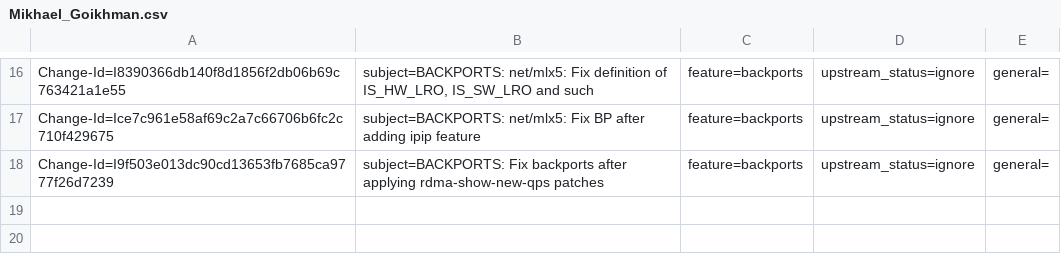
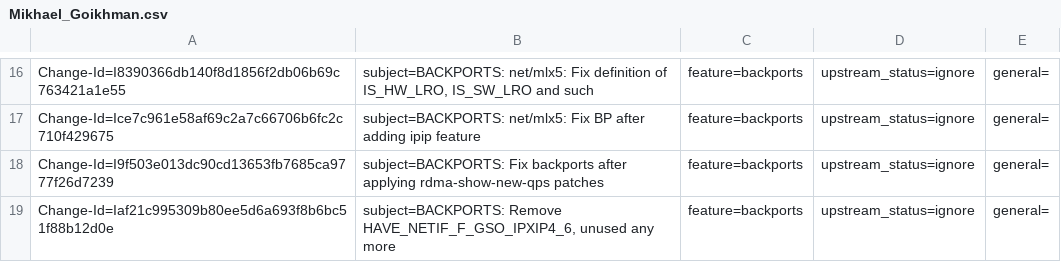
Before and after one commit to huynguyen85/temp_ipsec_inline_ofed_4_7, a CSV file: metadata/Mikhael_Goikhman.csv, drawn as a sheet; only a part is shown, gaps mark what is left out; the diff names each change by its address in the sheet, - before the commit and + after, or states it on an @@ line.

Commit message:
BACKPORTS: Remove HAVE_NETIF_F_GSO_IPXIP4_6, unused any more
This fixes our static checker.

Issue: 1914290
Change-Id: Iaf21c995309b80ee5d6a693f8b6bc51f88b12d0e
Fixes: e05ea425e7cf ("BACKPORTS: fix mlx5e backports")
Signed-off-by: Mikhael Goikhman <migo@mellanox.com>

```diff
--- a/metadata/Mikhael_Goikhman.csv
+++ b/metadata/Mikhael_Goikhman.csv
+row 19: Change-Id=Iaf21c995309b80ee5d6a693f8b6bc51f88b12d0e | subject=BACKPORTS: Remove HAVE_NETIF_F_GSO_IPXIP4_6, unused any more | feature=backports | upstream_status=ignore | general=
```
Also changed, not shown: 1 other file.
